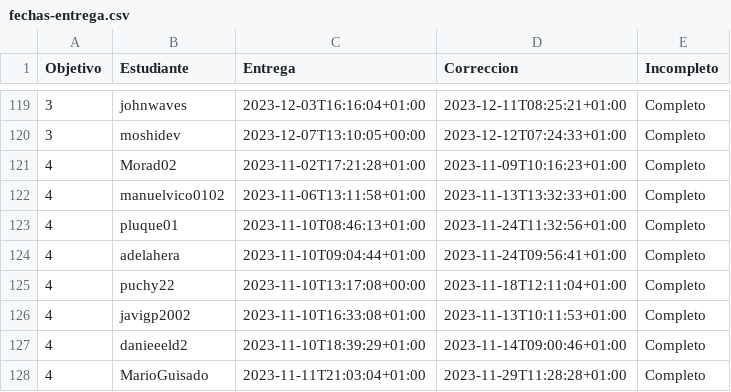
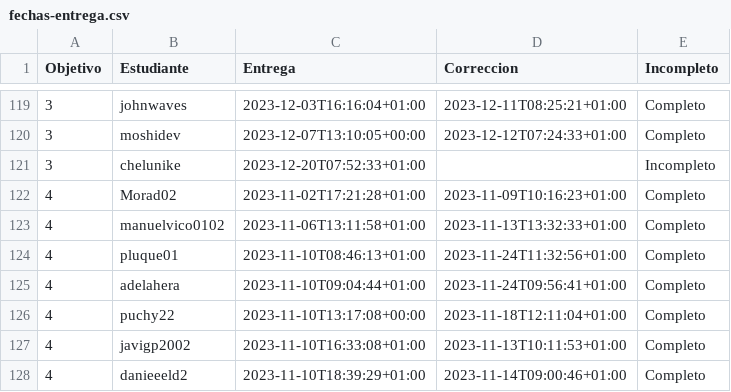
Before and after one commit to JJ/IV-23-24, a CSV file: data/fechas-entrega.csv, drawn as a sheet; only a part is shown, gaps mark what is left out; the shorter side is filled out with more unchanged rows.

```diff
--- a/data/fechas-entrega.csv
+++ b/data/fechas-entrega.csv
@@ -120,2 +120,3 @@ Objetivo;Estudiante;Entrega;Correccion;Incompleto
 3; moshidev;2023-12-07T13:10:05+00:00;2023-12-12T07:24:33+01:00;Completo
+3; chelunike;2023-12-20T07:52:33+01:00;;Incompleto
 4; Morad02;2023-11-02T17:21:28+01:00;2023-11-09T10:16:23+01:00;Completo
```
Also changed, not shown: 1 other file.
